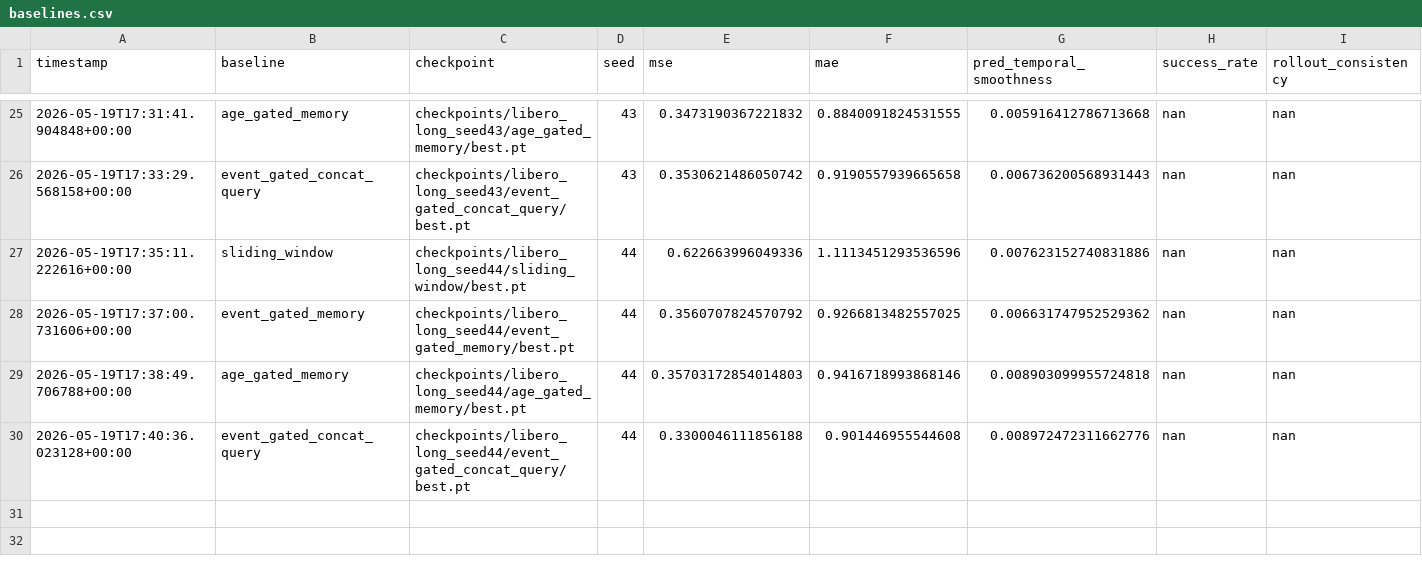
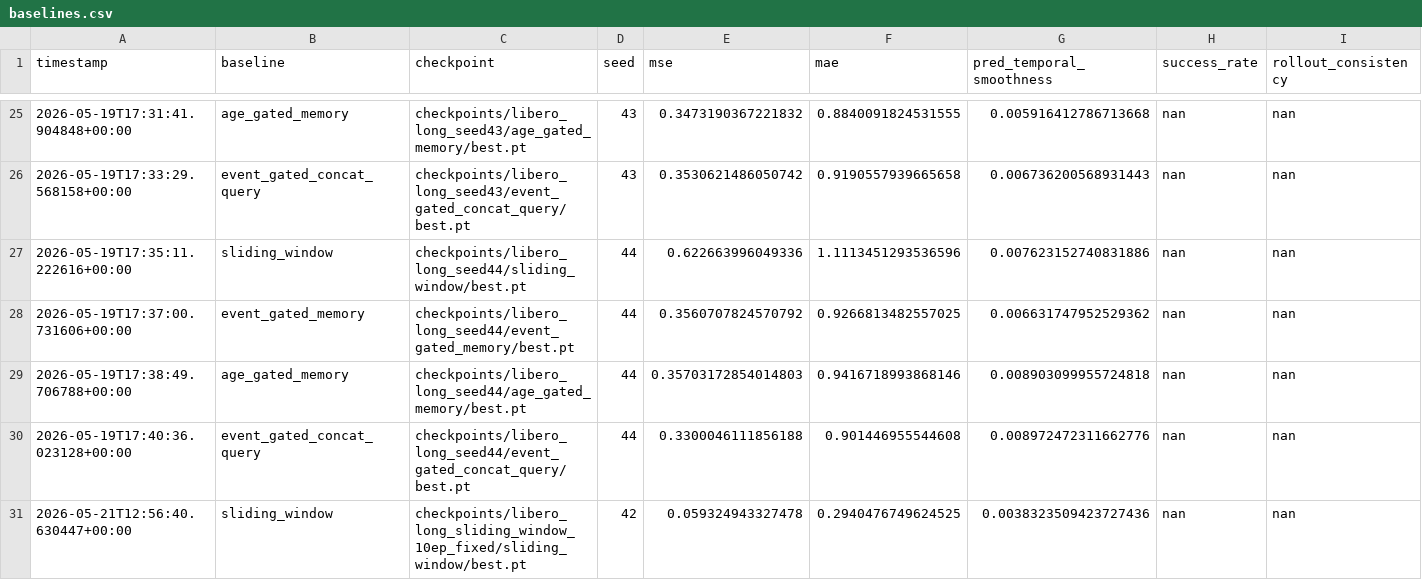
Before and after one commit to Alcatraz2141/vla-temporal-compression-baseline, a CSV file: results/baselines.csv, drawn as a sheet; only a part is shown, gaps mark what is left out.

```diff
--- a/results/baselines.csv
+++ b/results/baselines.csv
@@ -30 +30,2 @@ timestamp,baseline,checkpoint,seed,mse,mae,pred_temporal_smoothness,success_rate
 2026-05-19T17:40:36.023128+00:00,event_gated_concat_query,checkpoints/libero_long_seed44/event_gated_concat_query/best.pt,44,0.3300046111856188,0.901446955544608,0.008972472311662776,nan,nan
+2026-05-21T12:56:40.630447+00:00,sliding_window,checkpoints/libero_long_sliding_window_10ep_fixed/sliding_window/best.pt,42,0.059324943327478,0.2940476749624525,0.0038323509423727436,nan,nan
```
Also changed, not shown: results/smoke_test.csv, 3 other files.
